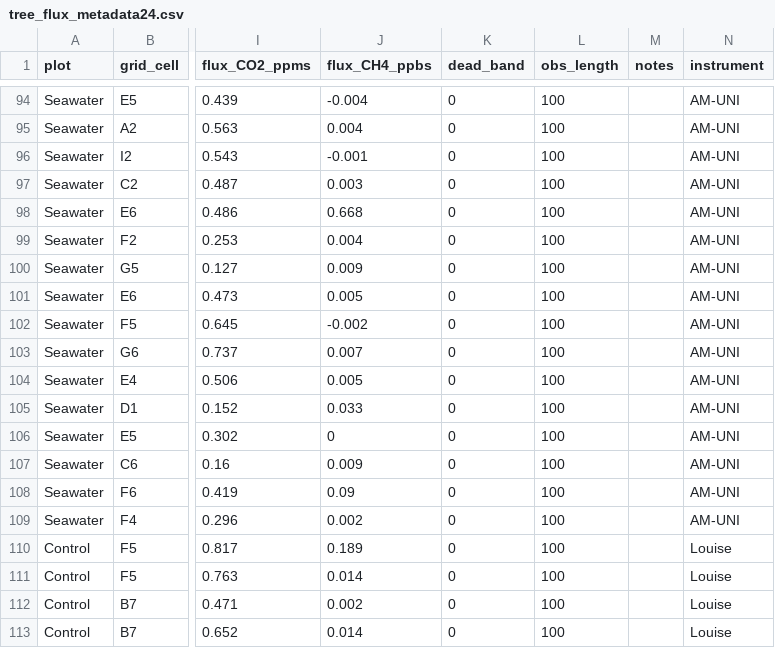
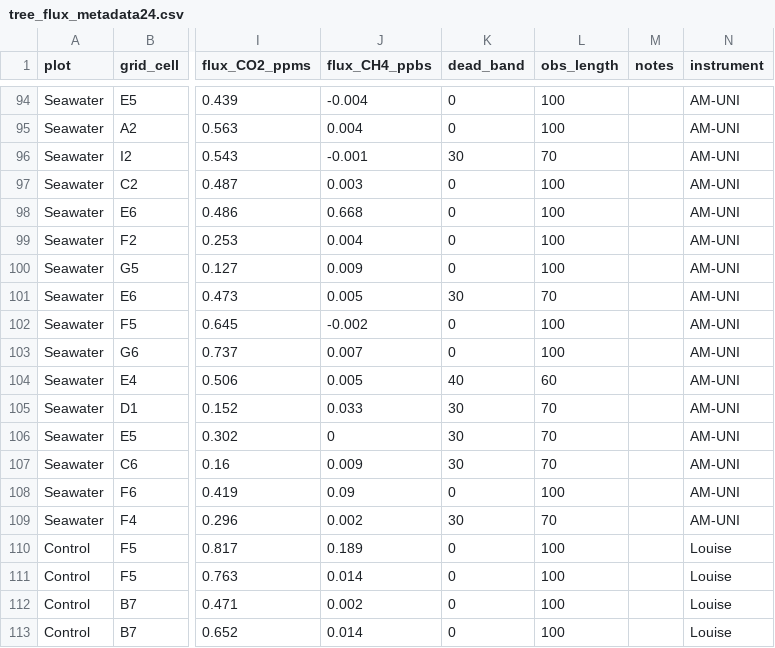
Before and after one commit to COMPASS-DOE/TEMPEST, a CSV file: Data/tree_flux_licor/metadata_excel_files/tree_flux_metadata24.csv, drawn as a sheet; only a part is shown, gaps mark what is left out; the diff names each change by its address in the sheet, - before the commit and + after, or states it on an @@ line.

```diff
--- a/Data/tree_flux_licor/metadata_excel_files/tree_flux_metadata24.csv
+++ b/Data/tree_flux_licor/metadata_excel_files/tree_flux_metadata24.csv
-K96 (dead_band): 0
+K96 (dead_band): 30
-L96 (obs_length): 100
+L96 (obs_length): 70
-K101 (dead_band): 0
+K101 (dead_band): 30
-L101 (obs_length): 100
+L101 (obs_length): 70
-K104 (dead_band): 0
+K104 (dead_band): 40
-L104 (obs_length): 100
+L104 (obs_length): 60
-K105:K107 (dead_band): 0
+K105:K107 (dead_band): 30
-L105:L107 (obs_length): 100
+L105:L107 (obs_length): 70
-K109 (dead_band): 0
+K109 (dead_band): 30
-L109 (obs_length): 100
+L109 (obs_length): 70
```
Also changed, not shown: Data/tree_flux_licor/treeflux-processing-info.csv.
